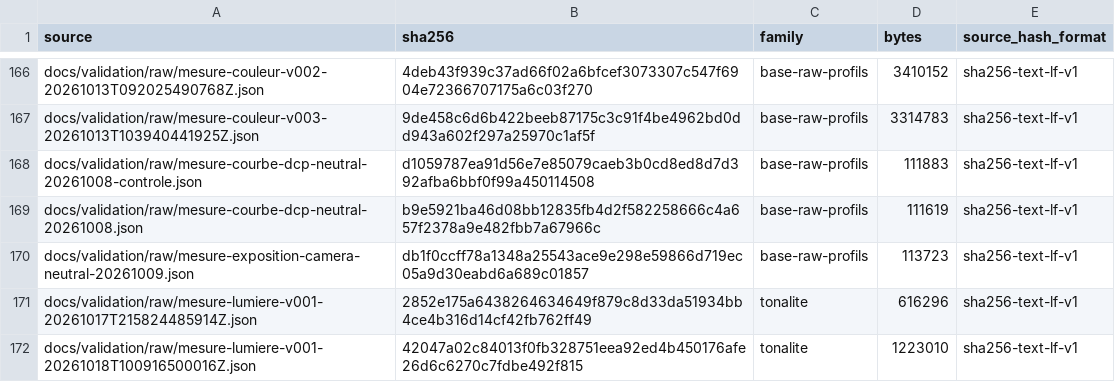
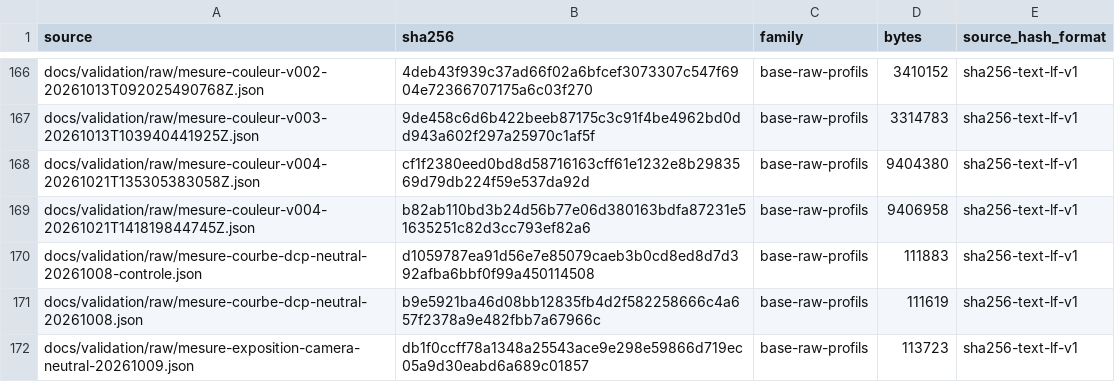
Before and after one commit to KimntexX/IPR, a CSV file: docs/validation/metrics/sources.csv, drawn as a sheet; only a part is shown, gaps mark what is left out; the shorter side is filled out with more unchanged rows.

```diff
--- a/docs/validation/metrics/sources.csv
+++ b/docs/validation/metrics/sources.csv
@@ -167,2 +167,4 @@ docs/validation/raw/mesure-couleur-v002-20261013T092025490768Z.json,4deb43f939c3
 docs/validation/raw/mesure-couleur-v003-20261013T103940441925Z.json,9de458c6d6b422beeb87175c3c91f4be4962bd0dd943a602f297a25970c1af5f,base-raw-profils,3314783,sha256-text-lf-v1
+docs/validation/raw/mesure-couleur-v004-20261021T135305383058Z.json,cf1f2380eed0bd8d58716163cff61e1232e8b2983569d79db224f59e537da92d,base-raw-profils,9404380,sha256-text-lf-v1
+docs/validation/raw/mesure-couleur-v004-20261021T141819844745Z.json,b82ab110bd3b24d56b77e06d380163bdfa87231e51635251c82d3cc793ef82a6,base-raw-profils,9406958,sha256-text-lf-v1
 docs/validation/raw/mesure-courbe-dcp-neutral-20261008-controle.json,d1059787ea91d56e7e85079caeb3b0cd8ed8d7d392afba6bbf0f99a450114508,base-raw-profils,111883,sha256-text-lf-v1
```
Also changed, not shown: 4 other files.
